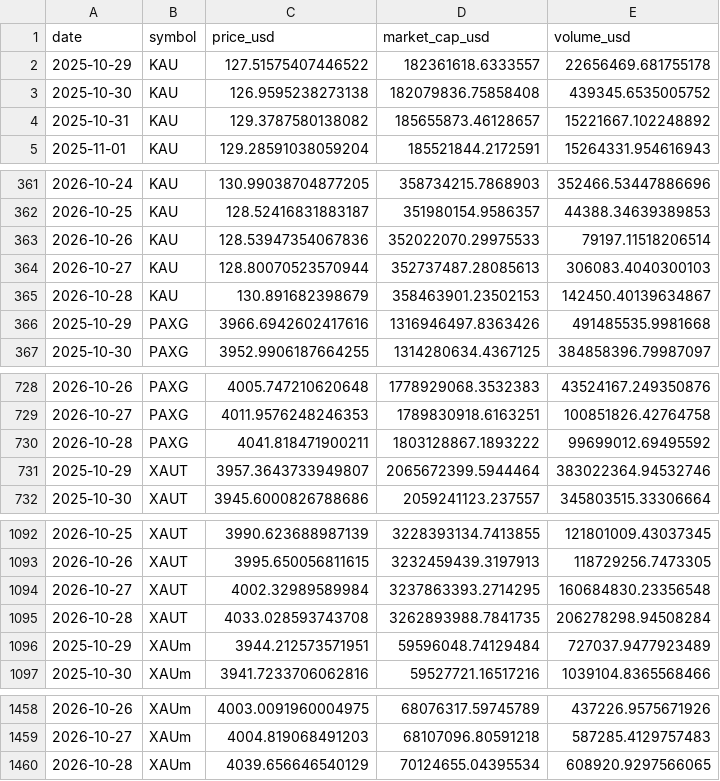
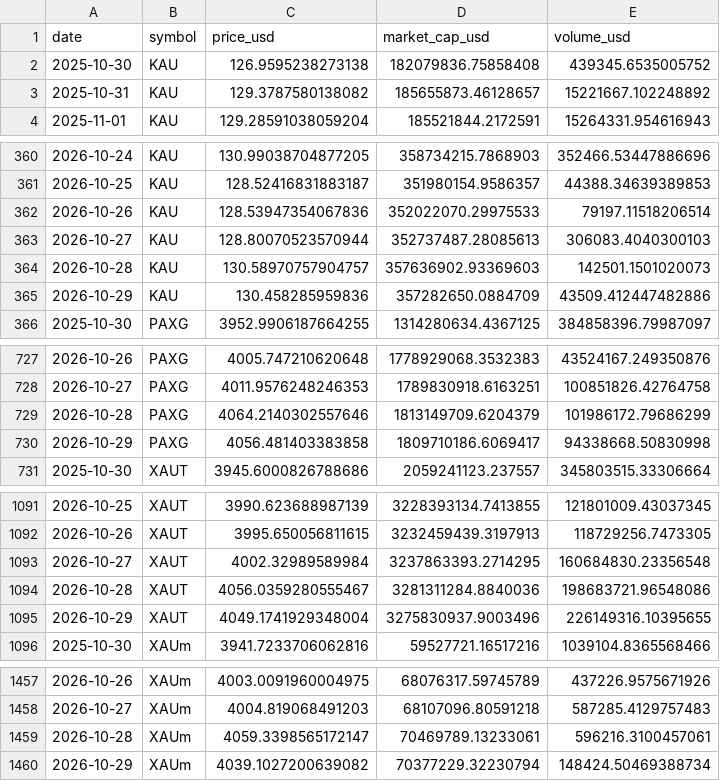
Before and after one commit to mliu86574-png/tokenized-gold-tracker, a CSV file: data/history.csv, drawn as a sheet; only a part is shown, gaps mark what is left out.

```diff
--- a/data/history.csv
+++ b/data/history.csv
@@ -1,3 +1,2 @@
 date,symbol,price_usd,market_cap_usd,volume_usd
-2025-10-29,KAU,127.51575407446522,182361618.6333557,22656469.681755178
 2025-10-30,KAU,126.9595238273138,182079836.75858408,439345.6535005752
@@ -364,4 +363,4 @@ date,symbol,price_usd,market_cap_usd,volume_usd
 2026-10-27,KAU,128.80070523570944,352737487.28085613,306083.4040300103
-2026-10-28,KAU,130.891682398679,358463901.23502153,142450.40139634867
-2025-10-29,PAXG,3966.6942602417616,1316946497.8363426,491485535.9981668
+2026-10-28,KAU,130.58970757904757,357636902.93369603,142501.1501020073
+2026-10-29,KAU,130.458285959836,357282650.0884709,43509.412447482886
 2025-10-30,PAXG,3952.9906187664255,1314280634.4367125,384858396.79987097
@@ -729,4 +728,4 @@ date,symbol,price_usd,market_cap_usd,volume_usd
 2026-10-27,PAXG,4011.9576248246353,1789830918.6163251,100851826.42764758
-2026-10-28,PAXG,4041.818471900211,1803128867.1893222,99699012.69495592
-2025-10-29,XAUT,3957.3643733949807,2065672399.5944464,383022364.94532746
+2026-10-28,PAXG,4064.2140302557646,1813149709.6204379,101986172.79686299
+2026-10-29,PAXG,4056.481403383858,1809710186.6069417,94338668.50830998
 2025-10-30,XAUT,3945.6000826788686,2059241123.237557,345803515.33306664
@@ -1094,4 +1093,4 @@ date,symbol,price_usd,market_cap_usd,volume_usd
 2026-10-27,XAUT,4002.32989589984,3237863393.2714295,160684830.23356548
-2026-10-28,XAUT,4033.028593743708,3262893988.7841735,206278298.94508284
-2025-10-29,XAUm,3944.212573571951,59596048.74129484,727037.9477923489
+2026-10-28,XAUT,4056.0359280555467,3281311284.8840036,198683721.96548086
+2026-10-29,XAUT,4049.1741929348004,3275830937.9003496,226149316.10395655
 2025-10-30,XAUm,3941.7233706062816,59527721.16517216,1039104.8365568466
@@ -1459,2 +1458,3 @@ date,symbol,price_usd,market_cap_usd,volume_usd
 2026-10-27,XAUm,4004.819068491203,68107096.80591218,587285.4129757483
-2026-10-28,XAUm,4039.656646540129,70124655.04395534,608920.9297566065
+2026-10-28,XAUm,4059.3398565172147,70469789.13233061,596216.3100457061
+2026-10-29,XAUm,4039.1027200639082,70377229.32230794,148424.50469388734
```
Also changed, not shown: data/markets.csv, data/snapshot.csv, 5 other files.
